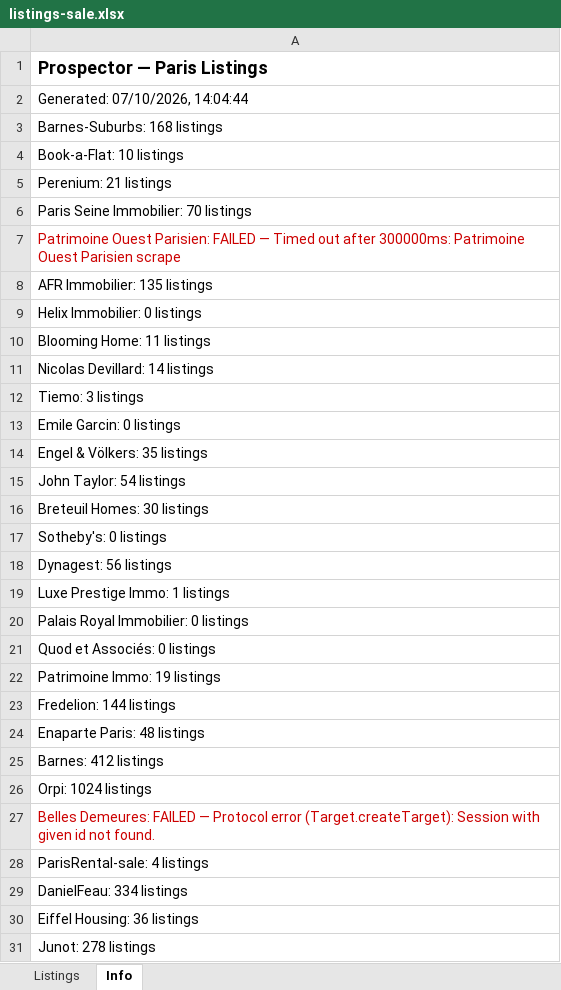
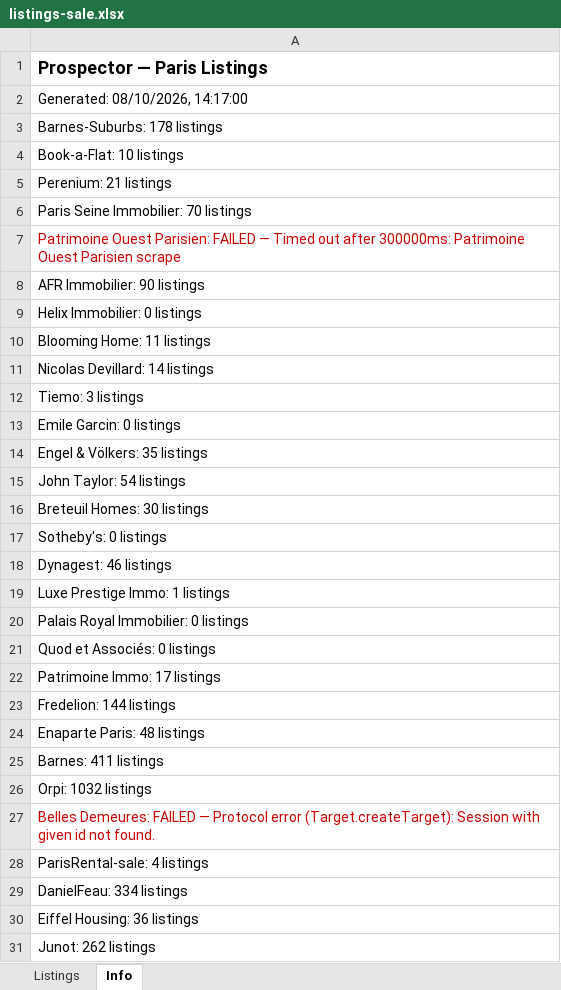
Before and after one commit to YFIP/House-Search-Agent, an Excel workbook: listings-sale.xlsx, sheet Info, drawn as a sheet; values as stored, in another font and other column widths than the file's, no borders; the diff names each change by its address in the sheet, - before the commit and + after, or states it on an @@ line.

```diff
--- a/listings-sale.xlsx (sheet Info)
+++ b/listings-sale.xlsx (sheet Info)
-A2: Generated: 07/10/2026, 14:04:44
+A2: Generated: 08/10/2026, 14:17:00
-A3: Barnes-Suburbs: 168 listings
+A3: Barnes-Suburbs: 178 listings
-A8: AFR Immobilier: 135 listings
+A8: AFR Immobilier: 90 listings
-A18: Dynagest: 56 listings
+A18: Dynagest: 46 listings
-A22: Patrimoine Immo: 19 listings
+A22: Patrimoine Immo: 17 listings
-A25: Barnes: 412 listings
+A25: Barnes: 411 listings
-A26: Orpi: 1024 listings
+A26: Orpi: 1032 listings
-A31: Junot: 278 listings
+A31: Junot: 262 listings
```
Also changed, not shown: sheet Listings, listings.xlsx, 1 other file.
